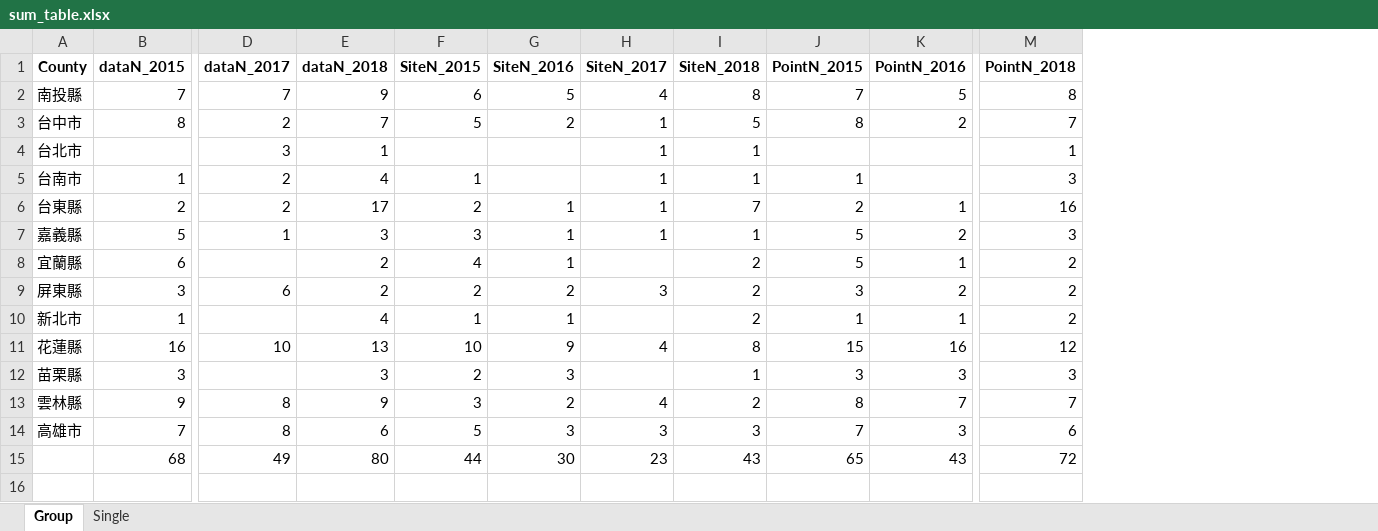
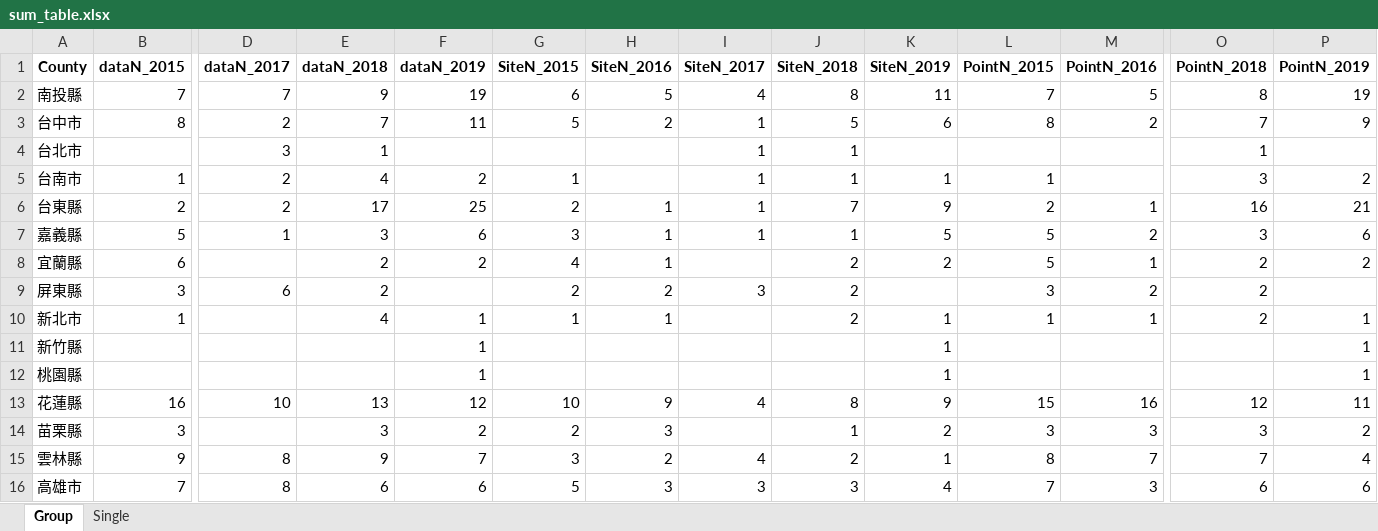
Before and after one commit to wetinhsu/Macaca-population-trend, an Excel workbook: Results/sum_table.xlsx, sheet Group, drawn as a sheet; only a part is shown, gaps mark what is left out; values as stored, in another font and other column widths than the file's, no borders; removed rows and columns are numbered as before the commit, all else as after; rows hold the shown columns only; the diff names each change by its address in the sheet, - before the commit and + after, or states it on an @@ line.

```diff
--- a/Results/sum_table.xlsx (sheet Group)
+++ b/Results/sum_table.xlsx (sheet Group)
+column F (dataN_2019), rows 2-10: 19 | 11 |  | 2 | 25 | 6 | 2 |  | 1; rows 13-16: 12 | 2 | 7 | 6
+column K (SiteN_2019), rows 2-10: 11 | 6 |  | 1 | 9 | 5 | 2 |  | 1; rows 13-16: 9 | 2 | 1 | 4
+column P (PointN_2019), rows 2-10: 19 | 9 |  | 2 | 21 | 6 | 2 |  | 1; rows 13-16: 11 | 2 | 4 | 6
+row 11: 新竹縣 |  |  |  | 1 |  |  |  |  | 1 |  |  |  | 1
+row 12: 桃園縣 |  |  |  | 1 |  |  |  |  | 1 |  |  |  | 1
-row 15:  | 68 | 49 | 80 | 44 | 30 | 23 | 43 | 65 | 43 | 72
```
Also changed, not shown: sheet Single, 11 other files.
